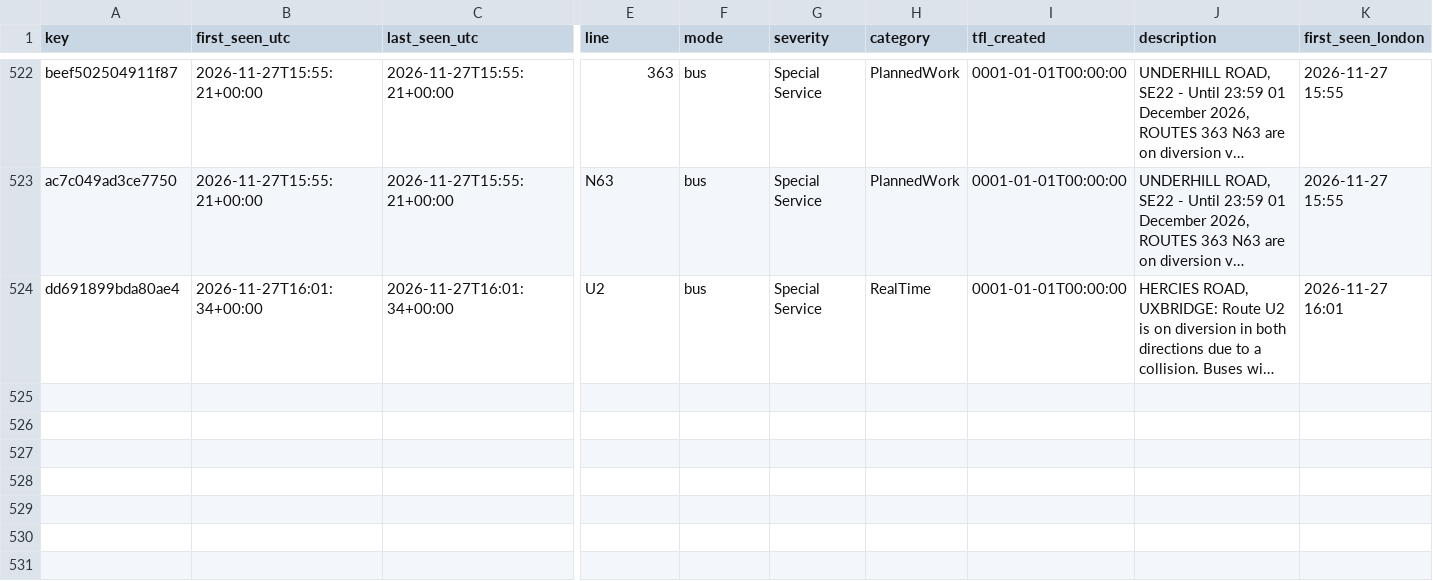
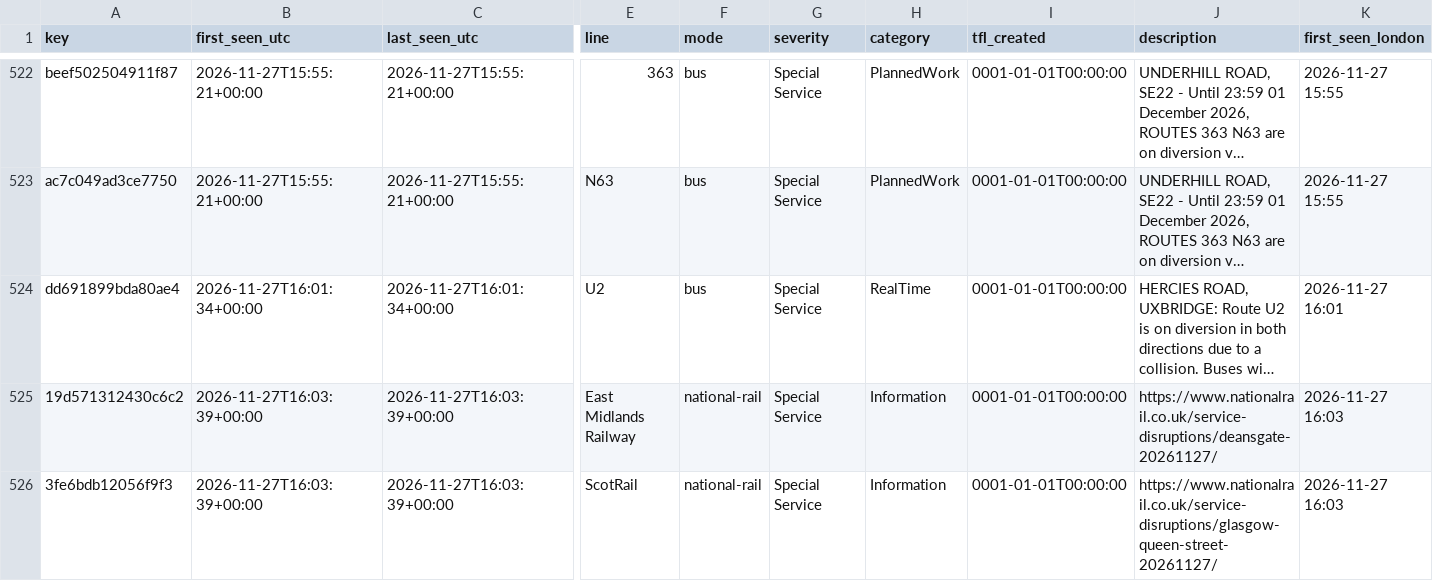
Before and after one commit to amiralichalabi/TfL_report, a CSV file: disruptions.csv, drawn as a sheet; only a part is shown, gaps mark what is left out; long unchanged cells end in …; rows hold the shown columns only; the diff covers the shown part only; the diff names each change by its address in the sheet, - before the commit and + after, or states it on an @@ line.

Commit message:
update disruptions

```diff
--- a/disruptions.csv
+++ b/disruptions.csv
+row 525: 19d571312430c6c2 | 2026-11-27T16:03:39+00:00 | 2026-11-27T16:03:39+00:00 | East Midlands Railway | national-rail | Special Service | Information | 0001-01-01T00:00:00 | https://www.nationalrail.co.uk/service-disruptions/deansgate-20261127/ | 2026-11-27 16:03
+row 526: 3fe6bdb12056f9f3 | 2026-11-27T16:03:39+00:00 | 2026-11-27T16:03:39+00:00 | ScotRail | national-rail | Special Service | Information | 0001-01-01T00:00:00 | https://www.nationalrail.co.uk/service-disruptions/glasgow-queen-street-20261127/ | 2026-11-27 16:03
```
Also changed, not shown: 1 added row and 3 edited cells elsewhere in this file, 1 other file.
